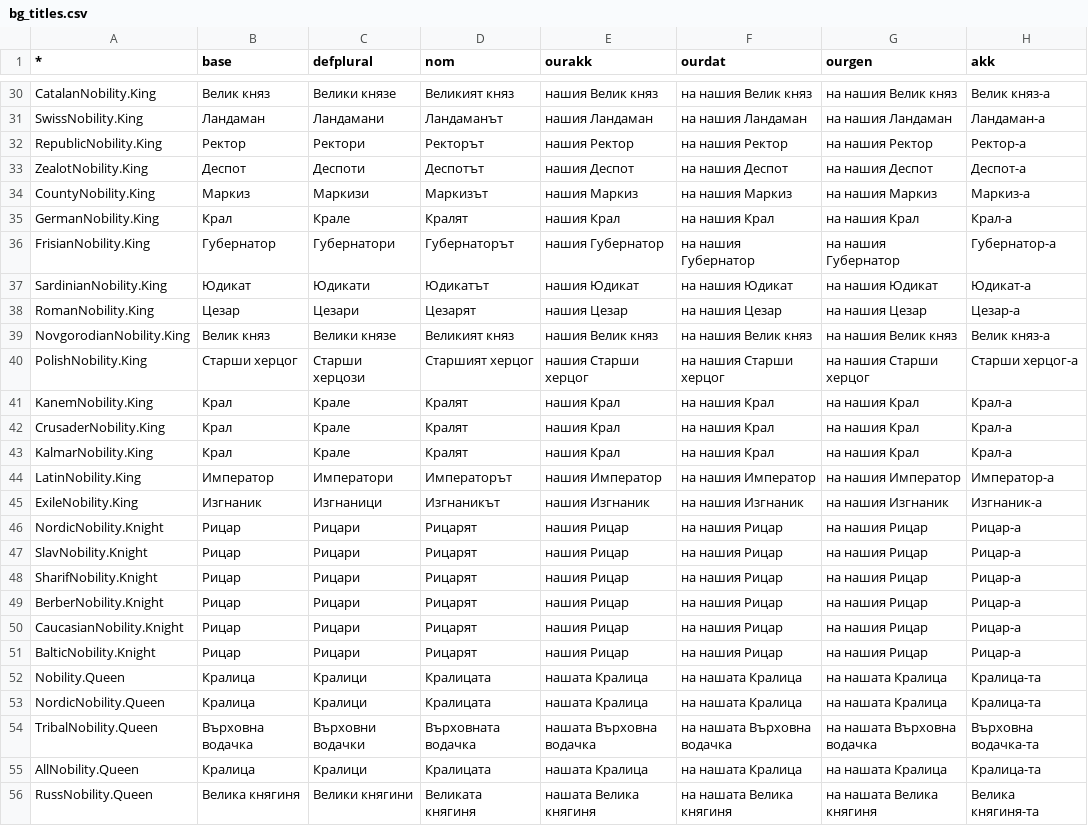
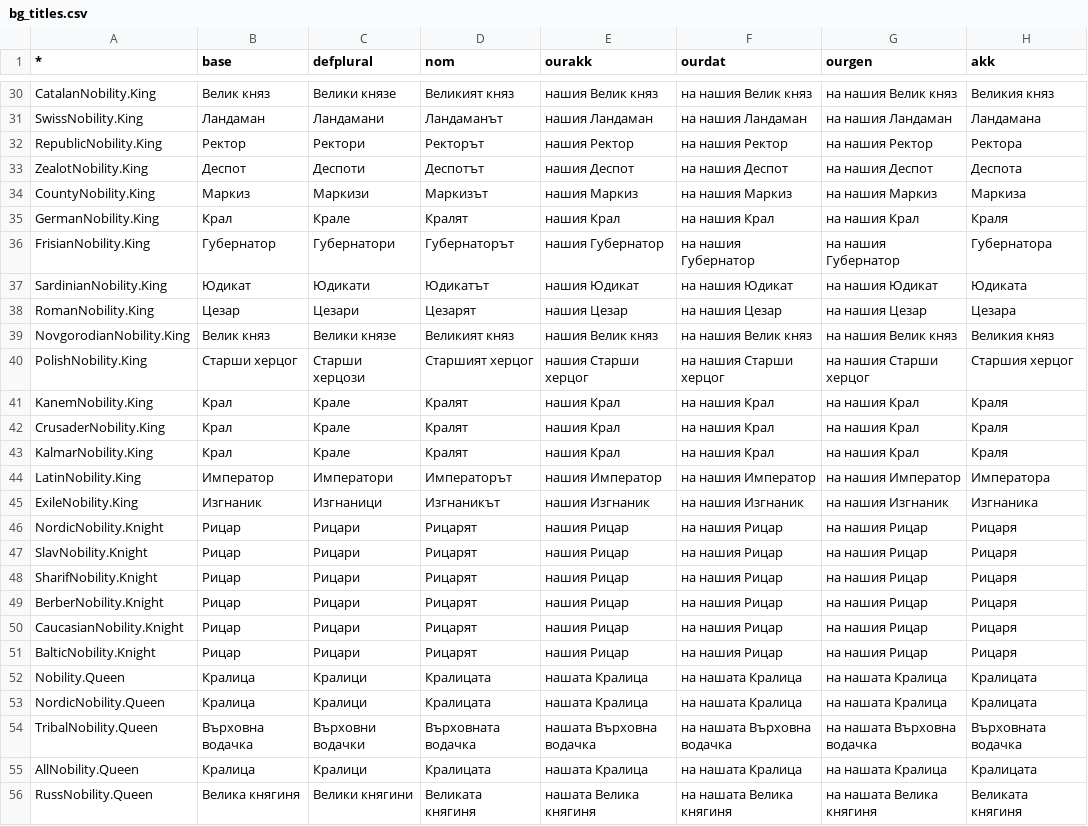
Before and after one commit to enemyssss/Knights-of-Honor-2-sovereign-Bulgarian-Language-Mod, a CSV file: Texts/bg/bg_titles.csv, drawn as a sheet; only a part is shown, gaps mark what is left out; the diff covers the shown part only; the diff names each change by its address in the sheet, - before the commit and + after, or states it on an @@ line.

```diff
--- a/Texts/bg/bg_titles.csv
+++ b/Texts/bg/bg_titles.csv
-H30 (akk): Велик княз-а
+H30 (akk): Великия княз
-H31 (akk): Ландаман-а
+H31 (akk): Ландамана
-H32 (akk): Ректор-а
+H32 (akk): Ректора
-H33 (akk): Деспот-а
+H33 (akk): Деспота
-H34 (akk): Маркиз-а
+H34 (akk): Маркиза
-H35 (akk): Крал-а
+H35 (akk): Краля
-H36 (akk): Губернатор-а
+H36 (akk): Губернатора
-H37 (akk): Юдикат-а
+H37 (akk): Юдиката
-H38 (akk): Цезар-а
+H38 (akk): Цезара
-H39 (akk): Велик княз-а
+H39 (akk): Великия княз
-H40 (akk): Старши херцог-а
+H40 (akk): Старшия херцог
-H41:H43 (akk): Крал-а
+H41:H43 (akk): Краля
-H44 (akk): Император-а
+H44 (akk): Императора
-H45 (akk): Изгнаник-а
+H45 (akk): Изгнаника
-H46:H51 (akk): Рицар-а
+H46:H51 (akk): Рицаря
-H52:H53 (akk): Кралица-та
+H52:H53 (akk): Кралицата
-H54 (akk): Върховна водачка-та
+H54 (akk): Върховната водачка
-H55 (akk): Кралица-та
+H55 (akk): Кралицата
-H56 (akk): Велика княгиня-та
+H56 (akk): Великата княгиня
```
Also changed, not shown: 151 edited cells elsewhere in this file, Texts/bg/bg_religious titles.csv.
